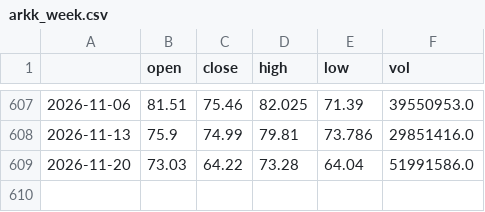
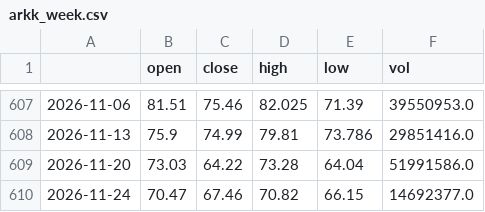
Before and after one commit to 1278943518/ndx-bubble-daily, a CSV file: bubble_data/arkk_week.csv, drawn as a sheet; only a part is shown, gaps mark what is left out.

```diff
--- a/bubble_data/arkk_week.csv
+++ b/bubble_data/arkk_week.csv
@@ -609 +609,2 @@
 2026-11-20,73.03,64.22,73.28,64.04,51991586.0
+2026-11-24,70.47,67.46,70.82,66.15,14692377.0
```
Also changed, not shown: bubble_data/ndx_month.csv, bubble_data/ndx_week.csv, 11 other files.
